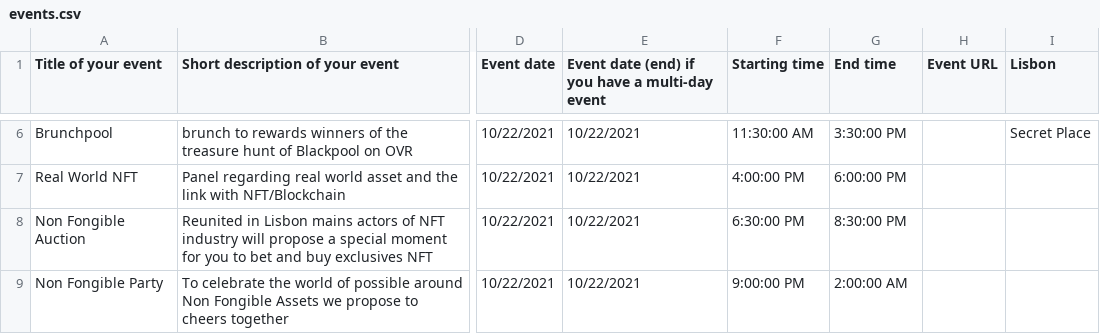
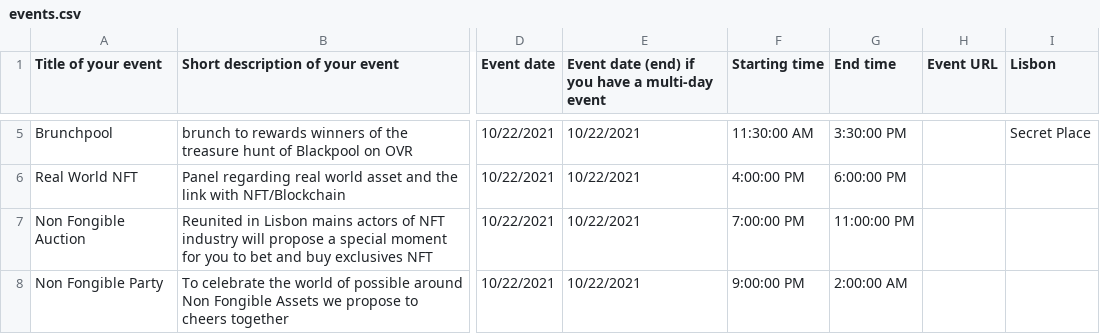
Before and after one commit to otherplane/lisbon-blockchain-week, a CSV file: events.csv, drawn as a sheet; only a part is shown, gaps mark what is left out; addresses are those after the commit; the diff covers the shown part only; the diff names each change by its address in the sheet, - before the commit and + after, or states it on an @@ line.

```diff
--- a/events.csv
+++ b/events.csv
-F7 (Starting time): 6:30:00 PM
+F7 (Starting time): 7:00:00 PM
-G7 (End time): 8:30:00 PM
+G7 (End time): 11:00:00 PM
```
Also changed, not shown: 2 removed rows and 16 edited cells elsewhere in this file.
